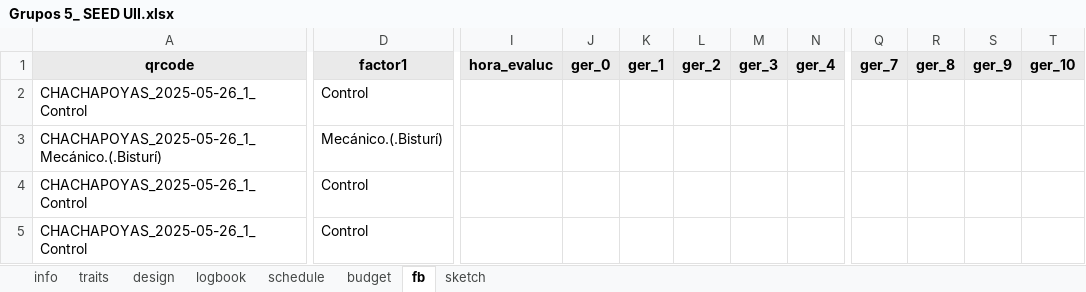
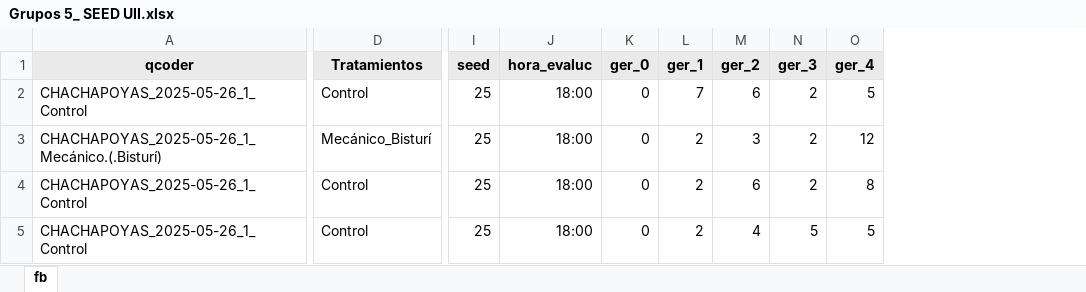
Before and after one commit to Victor-Hugo-Baldera/seed_unidad2, an Excel workbook: Libro de campo/Grupos 5_ SEED UII.xlsx, sheet fb, drawn as a sheet; only a part is shown, gaps mark what is left out; values as stored, in another font and other column widths than the file's, no borders; charts and pictures not drawn; removed rows and columns are numbered as before the commit, all else as after; the diff covers the shown part only; the diff names each change by its address in the sheet, - before the commit and + after, or states it on an @@ line.

```diff
--- a/Libro de campo/Grupos 5_ SEED UII.xlsx (sheet fb)
+++ b/Libro de campo/Grupos 5_ SEED UII.xlsx (sheet fb)
-sheet tab: info
-sheet tab: traits
-sheet tab: design
-sheet tab: logbook
-sheet tab: schedule
-sheet tab: budget
-sheet tab: sketch
-column D (factor1), rows 2-5: Control | Mecánico.(.Bisturí) | Control | Control
+column D (Tratamientos), rows 2-5: Control | Mecánico_Bisturí | Control | Control
+column I (seed), rows 2-5: all 25
-column Q (ger_7), empty
-column R (ger_8), empty
-column S (ger_9), empty
-column T (ger_10), empty
-A1: qrcode
+A1: qcoder
-J2:J5 (hora_evaluc): (empty)
+J2:J5 (hora_evaluc): 18:00
-K2:K5 (ger_0): (empty)
+K2:K5 (ger_0): 0
-L2 (ger_1): (empty)
+L2 (ger_1): 7
-M2 (ger_2): (empty)
+M2 (ger_2): 6
-N2:N4 (ger_3): (empty)
+N2:N4 (ger_3): 2
-O2 (ger_4): (empty)
+O2 (ger_4): 5
-L3:L5 (ger_1): (empty)
+L3:L5 (ger_1): 2
-M3 (ger_2): (empty)
+M3 (ger_2): 3
-O3 (ger_4): (empty)
+O3 (ger_4): 12
-M4 (ger_2): (empty)
+M4 (ger_2): 6
-O4 (ger_4): (empty)
+O4 (ger_4): 8
-M5 (ger_2): (empty)
+M5 (ger_2): 4
-N5 (ger_3): (empty)
+N5 (ger_3): 5
-O5 (ger_4): (empty)
+O5 (ger_4): 5
```
Also changed, not shown: 155 edited cells elsewhere in this sheet, charts or pictures, 3 other files.
